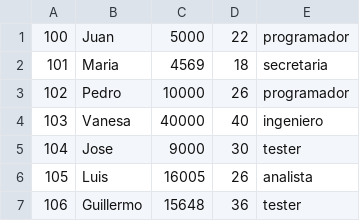
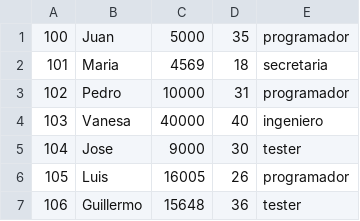
Before and after one commit to lionelherrerobattista/Programaci-n-1, a CSV file: Parcial_2/data.csv, drawn as a sheet.

Commit message:
Parcial_2

```diff
--- a/Parcial_2/data.csv
+++ b/Parcial_2/data.csv
@@ -1,7 +1,7 @@
-100,Juan,5000,22,programador
+100,Juan,5000,35,programador
 101,Maria,4569,18,secretaria
-102,Pedro,10000,26,programador
+102,Pedro,10000,31,programador
 103,Vanesa,40000,40,ingeniero
 104,Jose,9000,30,tester
-105,Luis,16005,26,analista
+105,Luis,16005,26,programador
 106,Guillermo,15648,36,tester
```
Also changed, not shown: 10 other files.
